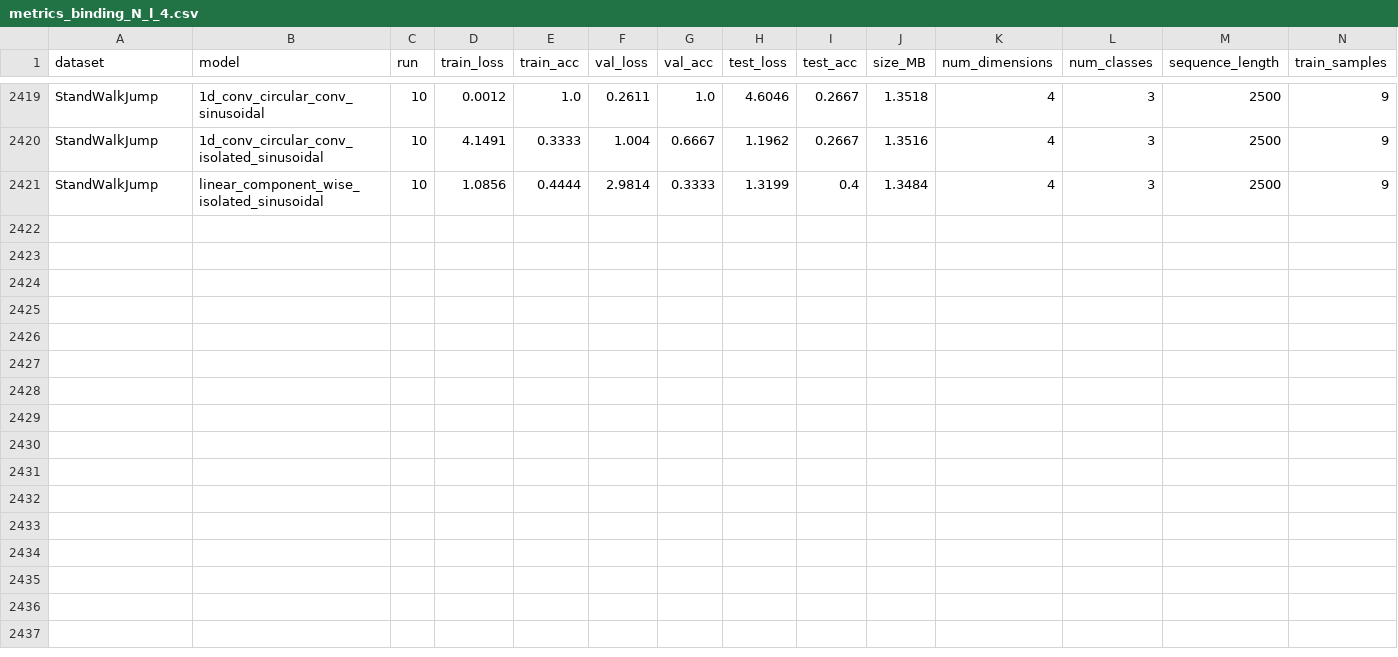
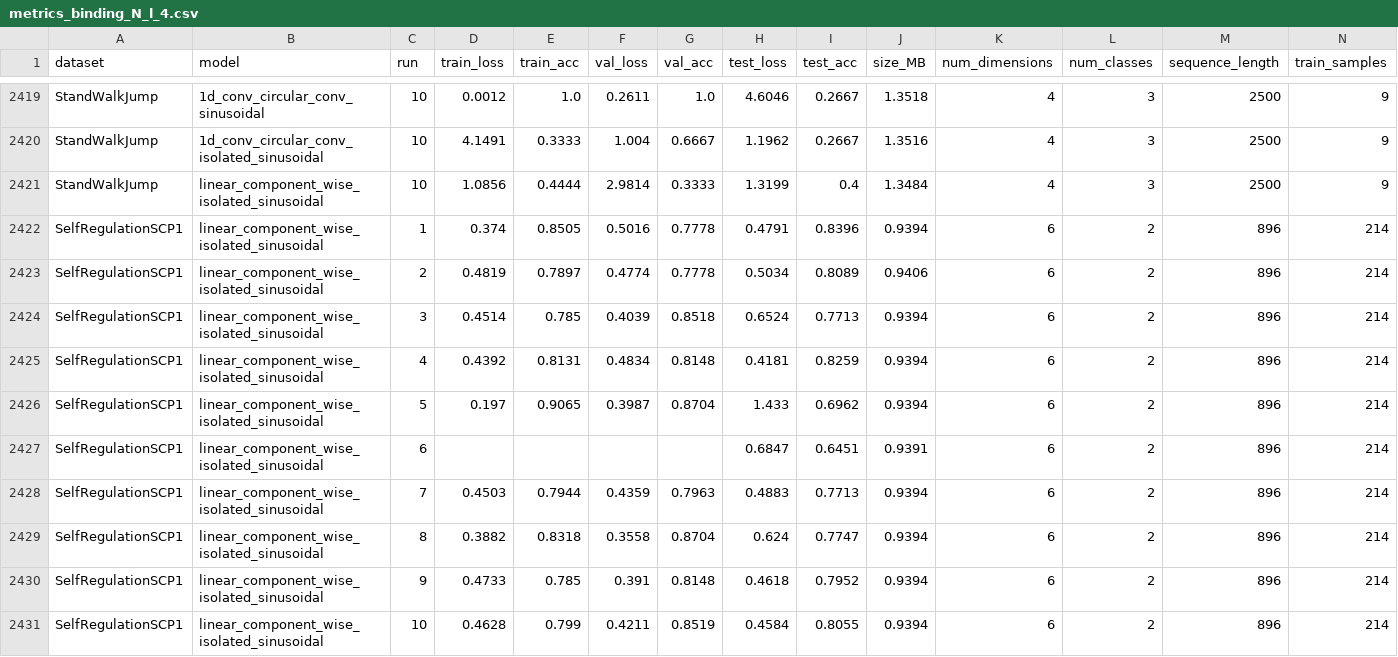
Before and after one commit to JoseJuan98/transformer-attention-with-hdc-binding, a CSV file: docs/experiment_results/binding_N_L_4/metrics_binding_N_l_4.csv, drawn as a sheet; only a part is shown, gaps mark what is left out; rows hold the shown columns only; the diff names each change by its address in the sheet, - before the commit and + after, or states it on an @@ line.

Commit message:
added 3rd experiment all results

```diff
--- a/docs/experiment_results/binding_N_L_4/metrics_binding_N_l_4.csv
+++ b/docs/experiment_results/binding_N_L_4/metrics_binding_N_l_4.csv
+row 2422: SelfRegulationSCP1 | linear_component_wise_isolated_sinusoidal | 1 | 0.374 | 0.8505 | 0.5016 | 0.7778 | 0.4791 | 0.8396 | 0.9394 | 6 | 2 | 896 | 214
+row 2423: SelfRegulationSCP1 | linear_component_wise_isolated_sinusoidal | 2 | 0.4819 | 0.7897 | 0.4774 | 0.7778 | 0.5034 | 0.8089 | 0.9406 | 6 | 2 | 896 | 214
+row 2424: SelfRegulationSCP1 | linear_component_wise_isolated_sinusoidal | 3 | 0.4514 | 0.785 | 0.4039 | 0.8518 | 0.6524 | 0.7713 | 0.9394 | 6 | 2 | 896 | 214
+row 2425: SelfRegulationSCP1 | linear_component_wise_isolated_sinusoidal | 4 | 0.4392 | 0.8131 | 0.4834 | 0.8148 | 0.4181 | 0.8259 | 0.9394 | 6 | 2 | 896 | 214
+row 2426: SelfRegulationSCP1 | linear_component_wise_isolated_sinusoidal | 5 | 0.197 | 0.9065 | 0.3987 | 0.8704 | 1.433 | 0.6962 | 0.9394 | 6 | 2 | 896 | 214
+row 2427: SelfRegulationSCP1 | linear_component_wise_isolated_sinusoidal | 6 |  |  |  |  | 0.6847 | 0.6451 | 0.9391 | 6 | 2 | 896 | 214
+row 2428: SelfRegulationSCP1 | linear_component_wise_isolated_sinusoidal | 7 | 0.4503 | 0.7944 | 0.4359 | 0.7963 | 0.4883 | 0.7713 | 0.9394 | 6 | 2 | 896 | 214
+row 2429: SelfRegulationSCP1 | linear_component_wise_isolated_sinusoidal | 8 | 0.3882 | 0.8318 | 0.3558 | 0.8704 | 0.624 | 0.7747 | 0.9394 | 6 | 2 | 896 | 214
+row 2430: SelfRegulationSCP1 | linear_component_wise_isolated_sinusoidal | 9 | 0.4733 | 0.785 | 0.391 | 0.8148 | 0.4618 | 0.7952 | 0.9394 | 6 | 2 | 896 | 214
+row 2431: SelfRegulationSCP1 | linear_component_wise_isolated_sinusoidal | 10 | 0.4628 | 0.799 | 0.4211 | 0.8519 | 0.4584 | 0.8055 | 0.9394 | 6 | 2 | 896 | 214
```
Also changed, not shown: docs/experiment_results/binding_N_L_4/dataset_results.csv, docs/experiment_results/binding_N_L_4/experiment_results.csv, 8 other files.
